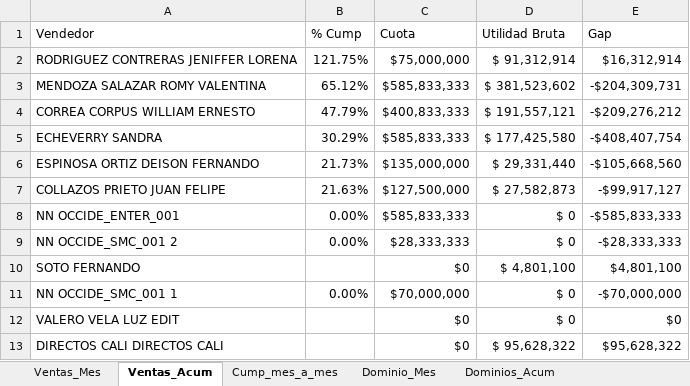
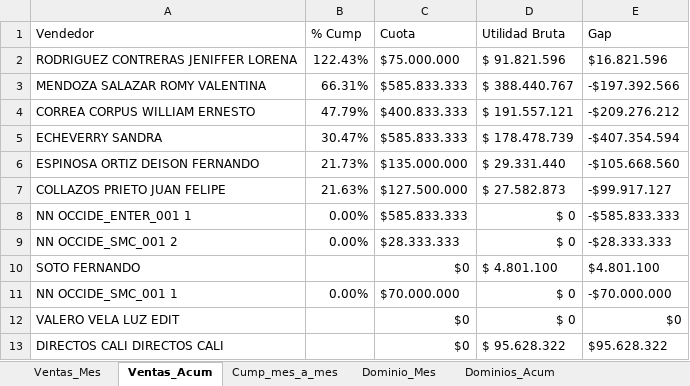
Before and after one commit to AndresArango/COEM, an Excel workbook: ventas_occidente.xlsx, sheet Ventas_Acum, drawn as a sheet; only a part is shown; values as stored, in another font and other column widths than the file's, no cell formats; the diff covers the shown part only; the diff names each change by its address in the sheet, - before the commit and + after, or states it on an @@ line.

```diff
--- a/ventas_occidente.xlsx (sheet Ventas_Acum)
+++ b/ventas_occidente.xlsx (sheet Ventas_Acum)
-B2 (% Cump): 121.75%
+B2 (% Cump): 122.43%
-C2 (Cuota): $75,000,000
+C2 (Cuota): $75.000.000
-D2 (Utilidad Bruta): $ 91,312,914
+D2 (Utilidad Bruta): $ 91.821.596
-E2 (Gap): $16,312,914
+E2 (Gap): $16.821.596
-B3 (% Cump): 65.12%
+B3 (% Cump): 66.31%
-C3 (Cuota): $585,833,333
+C3 (Cuota): $585.833.333
-D3 (Utilidad Bruta): $ 381,523,602
+D3 (Utilidad Bruta): $ 388.440.767
-E3 (Gap): -$204,309,731
+E3 (Gap): -$197.392.566
-C4 (Cuota): $400,833,333
+C4 (Cuota): $400.833.333
-D4 (Utilidad Bruta): $ 191,557,121
+D4 (Utilidad Bruta): $ 191.557.121
-E4 (Gap): -$209,276,212
+E4 (Gap): -$209.276.212
-B5 (% Cump): 30.29%
+B5 (% Cump): 30.47%
-C5 (Cuota): $585,833,333
+C5 (Cuota): $585.833.333
-D5 (Utilidad Bruta): $ 177,425,580
+D5 (Utilidad Bruta): $ 178.478.739
-E5 (Gap): -$408,407,754
+E5 (Gap): -$407.354.594
-C6 (Cuota): $135,000,000
+C6 (Cuota): $135.000.000
-D6 (Utilidad Bruta): $ 29,331,440
+D6 (Utilidad Bruta): $ 29.331.440
-E6 (Gap): -$105,668,560
+E6 (Gap): -$105.668.560
-C7 (Cuota): $127,500,000
+C7 (Cuota): $127.500.000
-D7 (Utilidad Bruta): $ 27,582,873
+D7 (Utilidad Bruta): $ 27.582.873
-E7 (Gap): -$99,917,127
+E7 (Gap): -$99.917.127
-A8 (Vendedor): NN OCCIDE_ENTER_001
+A8 (Vendedor): NN OCCIDE_ENTER_001 1
-C8 (Cuota): $585,833,333
+C8 (Cuota): $585.833.333
-E8 (Gap): -$585,833,333
+E8 (Gap): -$585.833.333
-C9 (Cuota): $28,333,333
+C9 (Cuota): $28.333.333
-E9 (Gap): -$28,333,333
+E9 (Gap): -$28.333.333
-D10 (Utilidad Bruta): $ 4,801,100
+D10 (Utilidad Bruta): $ 4.801.100
-E10 (Gap): $4,801,100
+E10 (Gap): $4.801.100
-C11 (Cuota): $70,000,000
+C11 (Cuota): $70.000.000
-E11 (Gap): -$70,000,000
+E11 (Gap): -$70.000.000
-D13 (Utilidad Bruta): $ 95,628,322
+D13 (Utilidad Bruta): $ 95.628.322
-E13 (Gap): $95,628,322
+E13 (Gap): $95.628.322
```
Also changed, not shown: 1 added row, 1 removed row and 9 edited cells elsewhere in this sheet, sheet Ventas_Mes, sheet Pareto acumulado, sheet Dominios_Acum, sheet Cump_mes_a_mes, sheet Dominio_Mes, cell formats, 1 other file.
